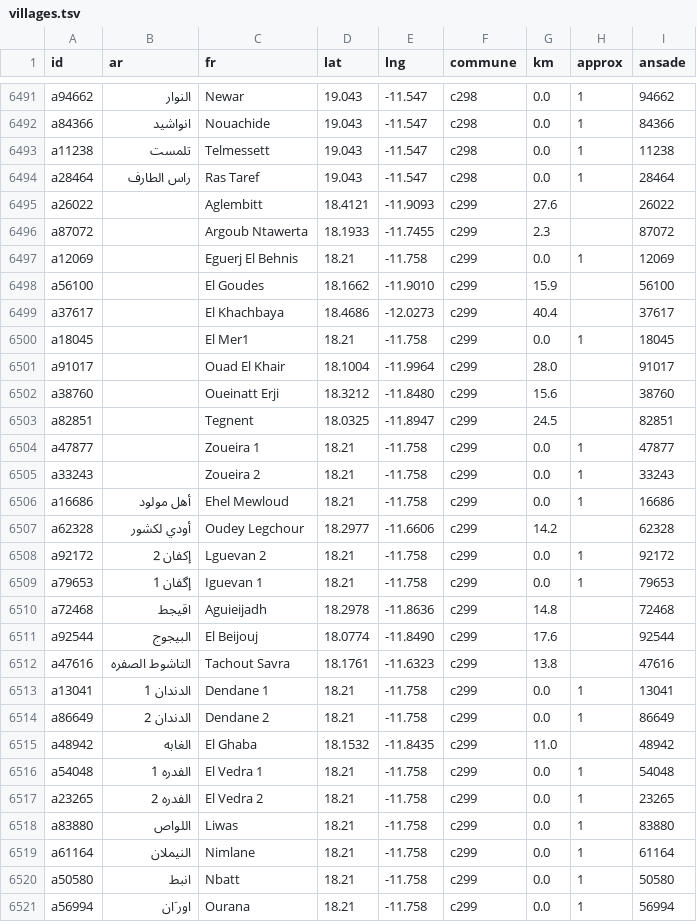
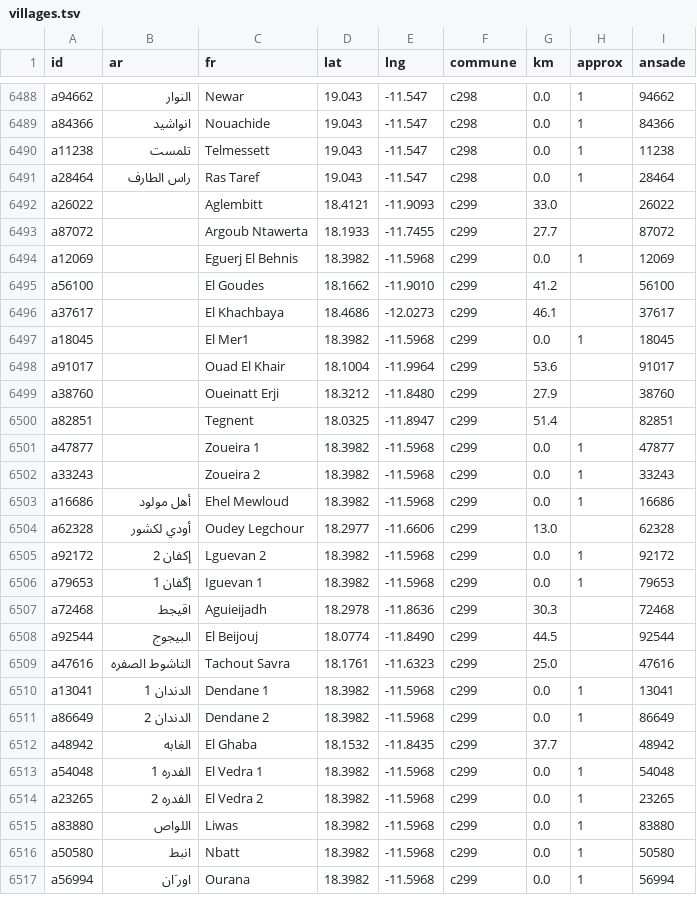
Before and after one commit to tenyekat-design/Erriwaya-videos, a TSV file: apps/calendar-android/tools/villages.tsv, drawn as a sheet; only a part is shown, gaps mark what is left out; the diff covers the shown part only.

```diff
--- a/apps/calendar-android/tools/villages.tsv
+++ b/apps/calendar-android/tools/villages.tsv
@@ -6494,28 +6491,27 @@ a11238	تلمست	Telmessett	19.043	-11.547	c298	0.0	1	11238
 a28464	راس الطارف	Ras Taref	19.043	-11.547	c298	0.0	1	28464
-a26022		Aglembitt	18.4121	-11.9093	c299	27.6		26022
-a87072		Argoub Ntawerta	18.1933	-11.7455	c299	2.3		87072
-a12069		Eguerj El Behnis	18.21	-11.758	c299	0.0	1	12069
-a56100		El Goudes	18.1662	-11.9010	c299	15.9		56100
-a37617		El Khachbaya	18.4686	-12.0273	c299	40.4		37617
-a18045		El Mer1	18.21	-11.758	c299	0.0	1	18045
-a91017		Ouad El Khair	18.1004	-11.9964	c299	28.0		91017
-a38760		Oueinatt Erji	18.3212	-11.8480	c299	15.6		38760
-a82851		Tegnent	18.0325	-11.8947	c299	24.5		82851
-a47877		Zoueira 1	18.21	-11.758	c299	0.0	1	47877
-a33243		Zoueira 2	18.21	-11.758	c299	0.0	1	33243
-a16686	أهل مولود	Ehel Mewloud	18.21	-11.758	c299	0.0	1	16686
-a62328	أودي لكشور	Oudey Legchour	18.2977	-11.6606	c299	14.2		62328
-a92172	إكفان 2	Lguevan 2	18.21	-11.758	c299	0.0	1	92172
-a79653	إگفان 1	Iguevan 1	18.21	-11.758	c299	0.0	1	79653
-a72468	اقيجط	Aguieijadh	18.2978	-11.8636	c299	14.8		72468
-a92544	البيجوج	El Beijouj	18.0774	-11.8490	c299	17.6		92544
-a47616	التاشوط الصفره	Tachout Savra	18.1761	-11.6323	c299	13.8		47616
-a13041	الدندان 1	Dendane 1	18.21	-11.758	c299	0.0	1	13041
-a86649	الدندان 2	Dendane 2	18.21	-11.758	c299	0.0	1	86649
-a48942	الغابه	El Ghaba	18.1532	-11.8435	c299	11.0		48942
-a54048	الفدره 1	El Vedra 1	18.21	-11.758	c299	0.0	1	54048
-a23265	الفدره 2	El Vedra 2	18.21	-11.758	c299	0.0	1	23265
-a83880	اللواص	Liwas	18.21	-11.758	c299	0.0	1	83880
-a61164	النيملان	Nimlane	18.21	-11.758	c299	0.0	1	61164
-a50580	انبط	Nbatt	18.21	-11.758	c299	0.0	1	50580
-a56994	اور َان	Ourana	18.21	-11.758	c299	0.0	1	56994
+a26022		Aglembitt	18.4121	-11.9093	c299	33.0		26022
+a87072		Argoub Ntawerta	18.1933	-11.7455	c299	27.7		87072
+a12069		Eguerj El Behnis	18.3982	-11.5968	c299	0.0	1	12069
+a56100		El Goudes	18.1662	-11.9010	c299	41.2		56100
+a37617		El Khachbaya	18.4686	-12.0273	c299	46.1		37617
+a18045		El Mer1	18.3982	-11.5968	c299	0.0	1	18045
+a91017		Ouad El Khair	18.1004	-11.9964	c299	53.6		91017
+a38760		Oueinatt Erji	18.3212	-11.8480	c299	27.9		38760
+a82851		Tegnent	18.0325	-11.8947	c299	51.4		82851
+a47877		Zoueira 1	18.3982	-11.5968	c299	0.0	1	47877
+a33243		Zoueira 2	18.3982	-11.5968	c299	0.0	1	33243
+a16686	أهل مولود	Ehel Mewloud	18.3982	-11.5968	c299	0.0	1	16686
+a62328	أودي لكشور	Oudey Legchour	18.2977	-11.6606	c299	13.0		62328
+a92172	إكفان 2	Lguevan 2	18.3982	-11.5968	c299	0.0	1	92172
+a79653	إگفان 1	Iguevan 1	18.3982	-11.5968	c299	0.0	1	79653
+a72468	اقيجط	Aguieijadh	18.2978	-11.8636	c299	30.3		72468
+a92544	البيجوج	El Beijouj	18.0774	-11.8490	c299	44.5		92544
+a47616	التاشوط الصفره	Tachout Savra	18.1761	-11.6323	c299	25.0		47616
+a13041	الدندان 1	Dendane 1	18.3982	-11.5968	c299	0.0	1	13041
+a86649	الدندان 2	Dendane 2	18.3982	-11.5968	c299	0.0	1	86649
+a48942	الغابه	El Ghaba	18.1532	-11.8435	c299	37.7		48942
+a54048	الفدره 1	El Vedra 1	18.3982	-11.5968	c299	0.0	1	54048
+a23265	الفدره 2	El Vedra 2	18.3982	-11.5968	c299	0.0	1	23265
+a83880	اللواص	Liwas	18.3982	-11.5968	c299	0.0	1	83880
+a50580	انبط	Nbatt	18.3982	-11.5968	c299	0.0	1	50580
+a56994	اور َان	Ourana	18.3982	-11.5968	c299	0.0	1	56994
```
Also changed, not shown: 3 removed rows and 54 edited cells elsewhere in this file, apps/calendar-android/tools/communes.tsv, 3 other files.
